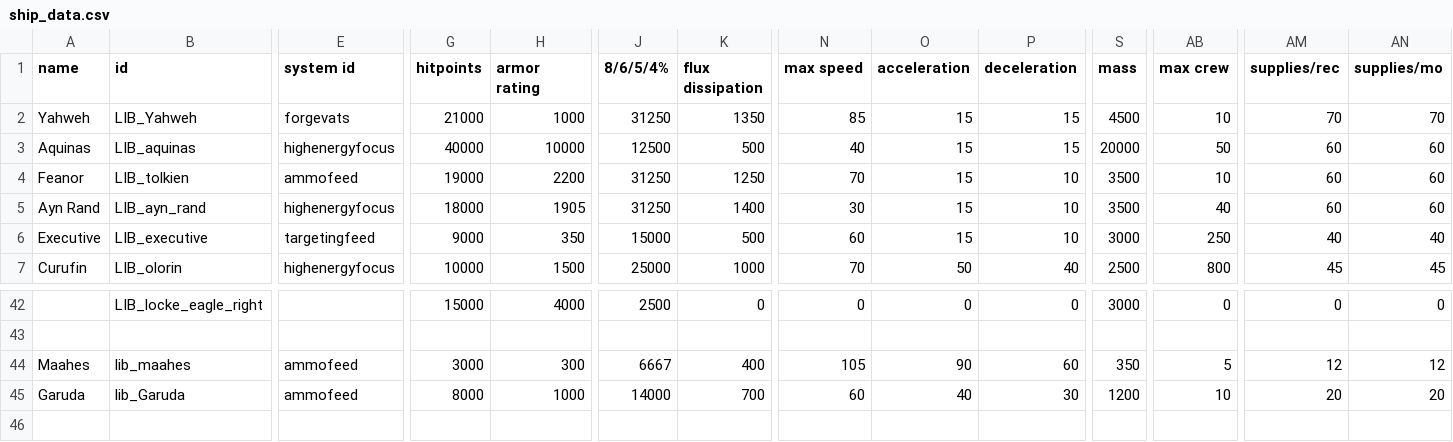
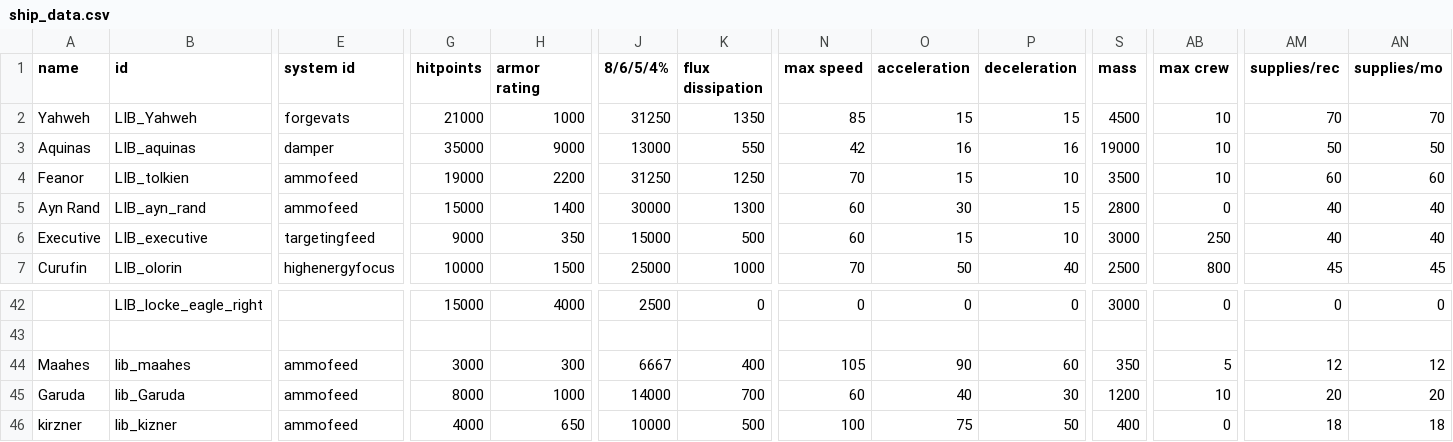
Before and after one commit to bryceOctovioOstrem/Free-fronrier-allience, a CSV file: data/hulls/ship_data.csv, drawn as a sheet; only a part is shown, gaps mark what is left out; rows hold the shown columns only; the diff covers the shown part only; the diff names each change by its address in the sheet, - before the commit and + after, or states it on an @@ line.

```diff
--- a/data/hulls/ship_data.csv
+++ b/data/hulls/ship_data.csv
-E3 (system id): highenergyfocus
+E3 (system id): damper
-G3 (hitpoints): 40000
+G3 (hitpoints): 35000
-H3 (armor rating): 10000
+H3 (armor rating): 9000
-J3 (8/6/5/4%): 12500
+J3 (8/6/5/4%): 13000
-K3 (flux dissipation): 500
+K3 (flux dissipation): 550
-N3 (max speed): 40
+N3 (max speed): 42
-O3 (acceleration): 15
+O3 (acceleration): 16
-P3 (deceleration): 15
+P3 (deceleration): 16
-S3 (mass): 20000
+S3 (mass): 19000
-AB3 (max crew): 50
+AB3 (max crew): 10
-AM3 (supplies/rec): 60
+AM3 (supplies/rec): 50
-AN3 (supplies/mo): 60
+AN3 (supplies/mo): 50
-E5 (system id): highenergyfocus
+E5 (system id): ammofeed
-G5 (hitpoints): 18000
+G5 (hitpoints): 15000
-H5 (armor rating): 1905
+H5 (armor rating): 1400
-J5 (8/6/5/4%): 31250
+J5 (8/6/5/4%): 30000
-K5 (flux dissipation): 1400
+K5 (flux dissipation): 1300
-N5 (max speed): 30
+N5 (max speed): 60
-O5 (acceleration): 15
+O5 (acceleration): 30
-P5 (deceleration): 10
+P5 (deceleration): 15
-S5 (mass): 3500
+S5 (mass): 2800
-AB5 (max crew): 40
+AB5 (max crew): 0
-AM5 (supplies/rec): 60
+AM5 (supplies/rec): 40
-AN5 (supplies/mo): 60
+AN5 (supplies/mo): 40
+row 46: kirzner | lib_kizner | ammofeed | 4000 | 650 | 10000 | 500 | 100 | 75 | 50 | 400 | 0 | 18 | 18
```
Also changed, not shown: 24 edited cells elsewhere in this file, data/strings/descriptions.csv, data/weapons/weapon_data.csv, 57 other files.
